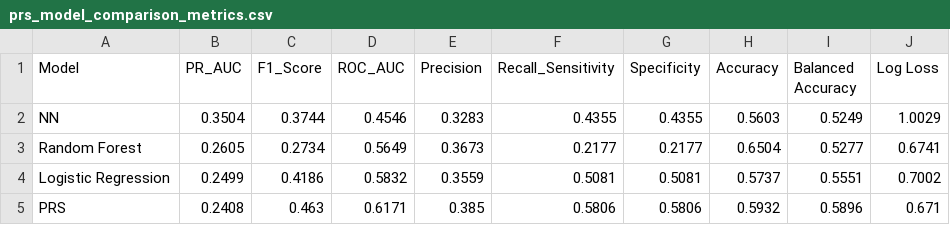
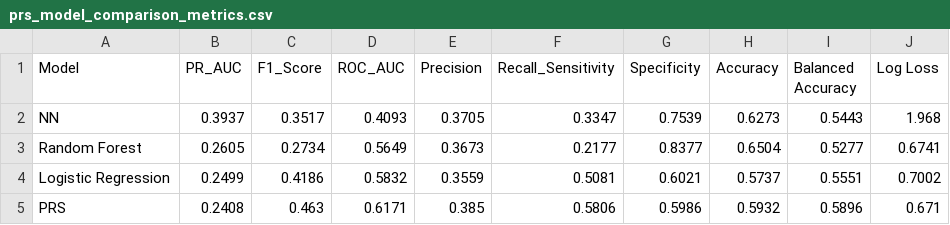
Before and after one commit to chrisrbrown15/CSE284_ML4PRS, a CSV file: results/tables/prs_model_comparison_metrics.csv, drawn as a sheet.

Commit message:
update results

```diff
--- a/results/tables/prs_model_comparison_metrics.csv
+++ b/results/tables/prs_model_comparison_metrics.csv
@@ -1,5 +1,5 @@
 Model,PR_AUC,F1_Score,ROC_AUC,Precision,Recall_Sensitivity,Specificity,Accuracy,Balanced Accuracy,Log Loss
-NN,0.3504,0.3744,0.4546,0.3283,0.4355,0.4355,0.5603,0.5249,1.0029
-Random Forest,0.2605,0.2734,0.5649,0.3673,0.2177,0.2177,0.6504,0.5277,0.6741
-Logistic Regression,0.2499,0.4186,0.5832,0.3559,0.5081,0.5081,0.5737,0.5551,0.7002
-PRS,0.2408,0.463,0.6171,0.385,0.5806,0.5806,0.5932,0.5896,0.671
+NN,0.3937,0.3517,0.4093,0.3705,0.3347,0.7539,0.6273,0.5443,1.968
+Random Forest,0.2605,0.2734,0.5649,0.3673,0.2177,0.8377,0.6504,0.5277,0.6741
+Logistic Regression,0.2499,0.4186,0.5832,0.3559,0.5081,0.6021,0.5737,0.5551,0.7002
+PRS,0.2408,0.463,0.6171,0.385,0.5806,0.5986,0.5932,0.5896,0.671
```
Also changed, not shown: 1 other file.
